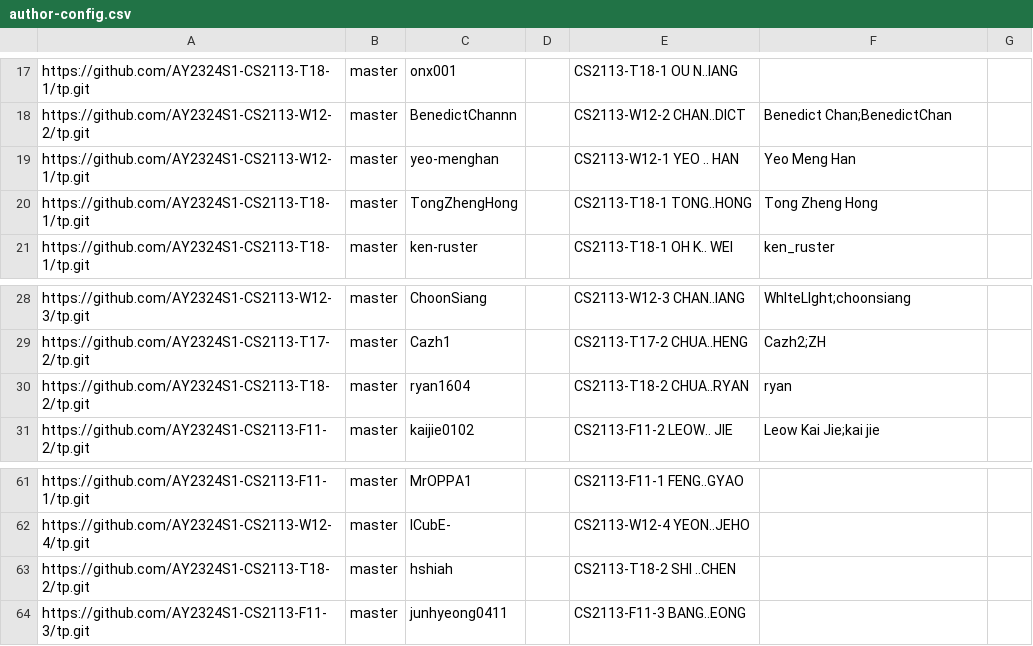
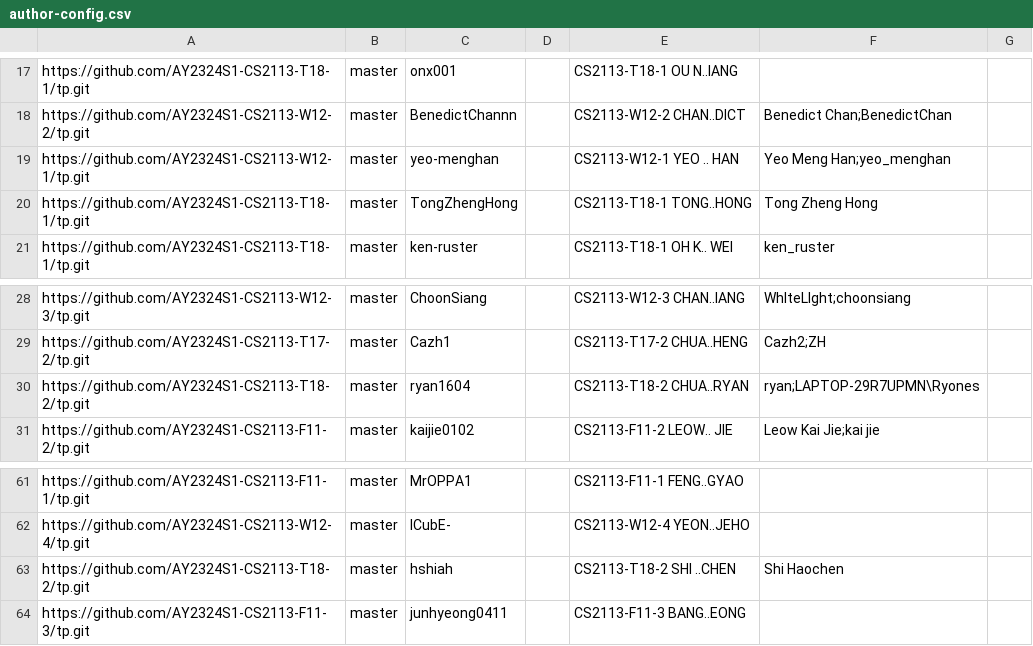
Before and after one commit to nus-cs2113-AY2324S1/tp-dashboard, a CSV file: configs/author-config.csv, drawn as a sheet; only a part is shown, gaps mark what is left out.

Commit message:
Update configs

```diff
--- a/configs/author-config.csv
+++ b/configs/author-config.csv
@@ -18,3 +18,3 @@ https://github.com/AY2324S1-CS2113-T18-1/tp.git,master,onx001,,CS2113-T18-1 OU N
 https://github.com/AY2324S1-CS2113-W12-2/tp.git,master,BenedictChannn,,CS2113-W12-2 CHAN..DICT,Benedict Chan;BenedictChan,
-https://github.com/AY2324S1-CS2113-W12-1/tp.git,master,yeo-menghan,,CS2113-W12-1 YEO .. HAN,Yeo Meng Han,
+https://github.com/AY2324S1-CS2113-W12-1/tp.git,master,yeo-menghan,,CS2113-W12-1 YEO .. HAN,Yeo Meng Han;yeo_menghan,
 https://github.com/AY2324S1-CS2113-T18-1/tp.git,master,TongZhengHong,,CS2113-T18-1 TONG..HONG,Tong Zheng Hong,
@@ -29,3 +29,3 @@ https://github.com/AY2324S1-CS2113-W12-3/tp.git,master,ChoonSiang,,CS2113-W12-3
 https://github.com/AY2324S1-CS2113-T17-2/tp.git,master,Cazh1,,CS2113-T17-2 CHUA..HENG,Cazh2;ZH,
-https://github.com/AY2324S1-CS2113-T18-2/tp.git,master,ryan1604,,CS2113-T18-2 CHUA..RYAN,ryan,
+https://github.com/AY2324S1-CS2113-T18-2/tp.git,master,ryan1604,,CS2113-T18-2 CHUA..RYAN,ryan;LAPTOP-29R7UPMN\Ryones,
 https://github.com/AY2324S1-CS2113-F11-2/tp.git,master,kaijie0102,,CS2113-F11-2 LEOW.. JIE,Leow Kai Jie;kai jie,
@@ -62,3 +62,3 @@ https://github.com/AY2324S1-CS2113-F11-1/tp.git,master,MrOPPA1,,CS2113-F11-1 FEN
 https://github.com/AY2324S1-CS2113-W12-4/tp.git,master,ICubE-,,CS2113-W12-4 YEON..JEHO,,
-https://github.com/AY2324S1-CS2113-T18-2/tp.git,master,hshiah,,CS2113-T18-2 SHI ..CHEN,,
+https://github.com/AY2324S1-CS2113-T18-2/tp.git,master,hshiah,,CS2113-T18-2 SHI ..CHEN,Shi Haochen,
 https://github.com/AY2324S1-CS2113-F11-3/tp.git,master,junhyeong0411,,CS2113-F11-3 BANG..EONG,,
```
